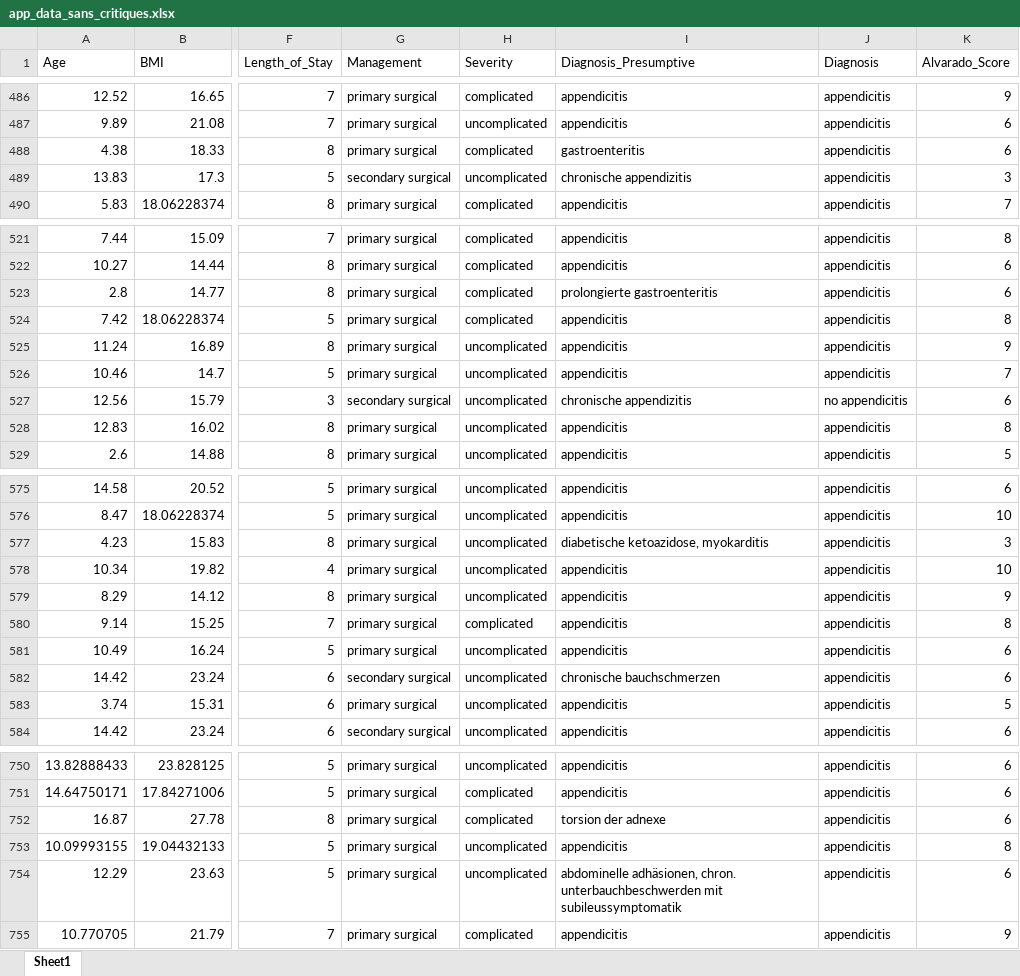
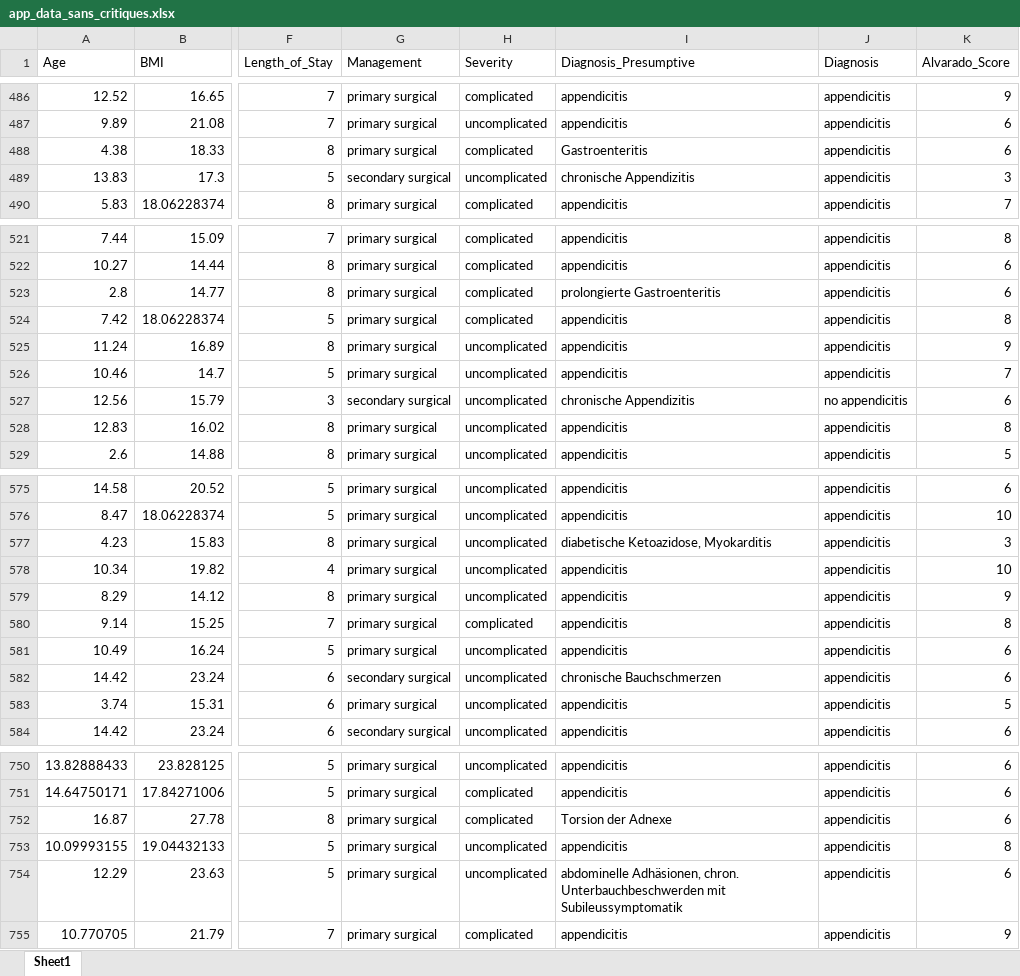
Before and after one commit to clyelizer/CodingWeek30-2026, an Excel workbook: data/processed/app_data_sans_critiques.xlsx, sheet Sheet1, drawn as a sheet; only a part is shown, gaps mark what is left out; values as stored, in another font and other column widths than the file's, no borders; the diff covers the shown part only; the diff names each change by its address in the sheet, - before the commit and + after, or states it on an @@ line.

Commit message:
resolution d'incompatibilité:  review de l'EDA avec le dataEngineer

```diff
--- a/data/processed/app_data_sans_critiques.xlsx (sheet Sheet1)
+++ b/data/processed/app_data_sans_critiques.xlsx (sheet Sheet1)
-I488 (Diagnosis_Presumptive): gastroenteritis
+I488 (Diagnosis_Presumptive): Gastroenteritis
-I489 (Diagnosis_Presumptive): chronische appendizitis
+I489 (Diagnosis_Presumptive): chronische Appendizitis
-I523 (Diagnosis_Presumptive): prolongierte gastroenteritis
+I523 (Diagnosis_Presumptive): prolongierte Gastroenteritis
-I527 (Diagnosis_Presumptive): chronische appendizitis
+I527 (Diagnosis_Presumptive): chronische Appendizitis
-I577 (Diagnosis_Presumptive): diabetische ketoazidose, myokarditis
+I577 (Diagnosis_Presumptive): diabetische Ketoazidose, Myokarditis
-I582 (Diagnosis_Presumptive): chronische bauchschmerzen
+I582 (Diagnosis_Presumptive): chronische Bauchschmerzen
-I752 (Diagnosis_Presumptive): torsion der adnexe
+I752 (Diagnosis_Presumptive): Torsion der Adnexe
-I754 (Diagnosis_Presumptive): abdominelle adhäsionen, chron. unterbauchbeschwerden mit subileussymptomatik
+I754 (Diagnosis_Presumptive): abdominelle Adhäsionen, chron. Unterbauchbeschwerden mit Subileussymptomatik
```
Also changed, not shown: 12 edited cells elsewhere in this sheet, data/processed/data_finale.xlsx, 11 other files.
